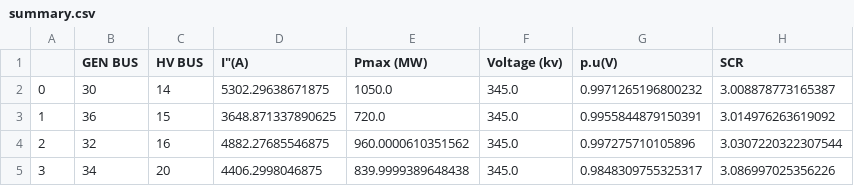
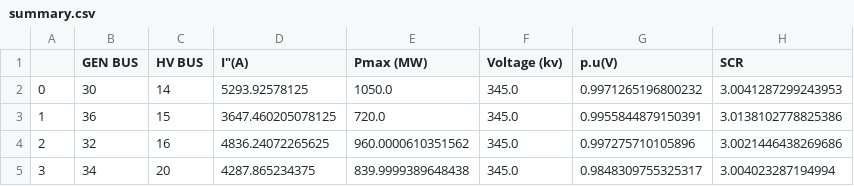
Before and after one commit to mnansary/pyPSSGA, a CSV file: summary.csv, drawn as a sheet.

```diff
--- a/summary.csv
+++ b/summary.csv
@@ -1,5 +1,5 @@
 ,GEN BUS,HV BUS,"I""(A)",Pmax (MW),Voltage (kv),p.u(V),SCR
-0,30,14,5302.29638671875,1050.0,345.0,0.9971265196800232,3.008878773165387
-1,36,15,3648.871337890625,720.0,345.0,0.9955844879150391,3.014976263619092
-2,32,16,4882.27685546875,960.0000610351562,345.0,0.997275710105896,3.0307220322307544
-3,34,20,4406.2998046875,839.9999389648438,345.0,0.9848309755325317,3.086997025356226
+0,30,14,5293.92578125,1050.0,345.0,0.9971265196800232,3.0041287299243953
+1,36,15,3647.460205078125,720.0,345.0,0.9955844879150391,3.0138102778825386
+2,32,16,4836.24072265625,960.0000610351562,345.0,0.997275710105896,3.0021446438269686
+3,34,20,4287.865234375,839.9999389648438,345.0,0.9848309755325317,3.004023287194994
```
Also changed, not shown: 9 other files.
